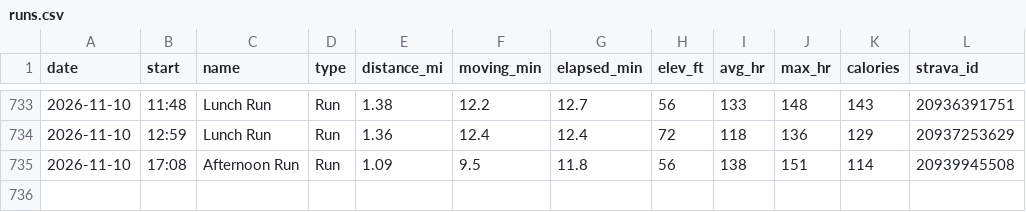
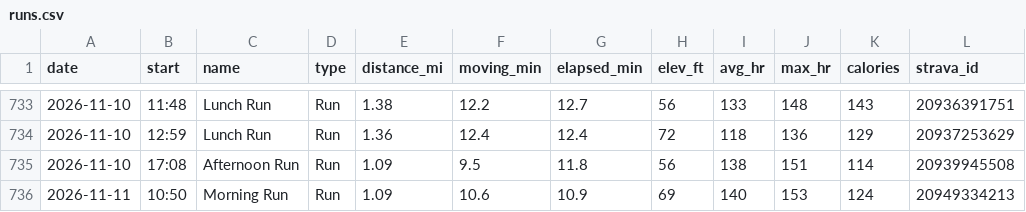
Before and after one commit to JesseTNRoberts/liftlog, a CSV file: data/runs.csv, drawn as a sheet; only a part is shown, gaps mark what is left out.

```diff
--- a/data/runs.csv
+++ b/data/runs.csv
@@ -735 +735,2 @@ date,start,name,type,distance_mi,moving_min,elapsed_min,elev_ft,avg_hr,max_hr,ca
 2026-11-10,17:08,Afternoon Run,Run,1.09,9.5,11.8,56,138,151,114,20939945508
+2026-11-11,10:50,Morning Run,Run,1.09,10.6,10.9,69,140,153,124,20949334213
```
